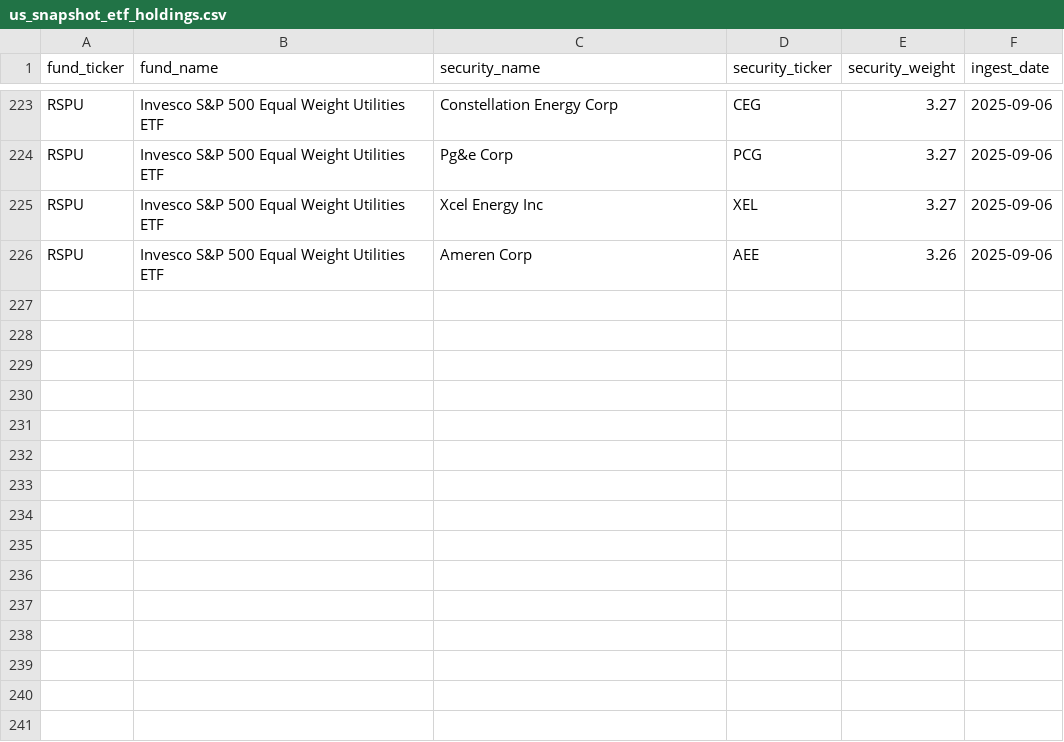
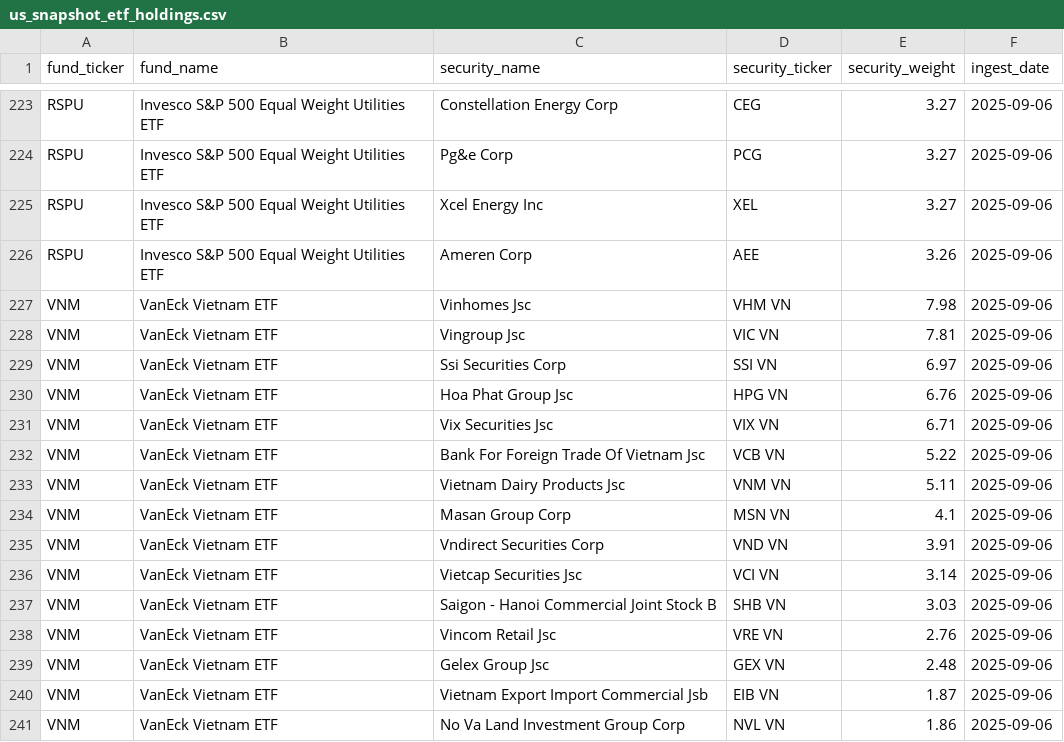
Before and after one commit to sanglocn/us_snapshot, a CSV file: data/us_snapshot_etf_holdings.csv, drawn as a sheet; only a part is shown, gaps mark what is left out.

Commit message:
update

```diff
--- a/data/us_snapshot_etf_holdings.csv
+++ b/data/us_snapshot_etf_holdings.csv
@@ -226 +226,16 @@ RSPU,Invesco S&P 500 Equal Weight Utilities ETF,Xcel Energy Inc,XEL ,3.27,2025-0
 RSPU,Invesco S&P 500 Equal Weight Utilities ETF,Ameren Corp,AEE ,3.26,2025-09-06
+VNM,VanEck Vietnam ETF,Vinhomes Jsc,VHM VN,7.98,2025-09-06
+VNM,VanEck Vietnam ETF,Vingroup Jsc,VIC VN,7.81,2025-09-06
+VNM,VanEck Vietnam ETF,Ssi Securities Corp,SSI VN,6.97,2025-09-06
+VNM,VanEck Vietnam ETF,Hoa Phat Group Jsc,HPG VN,6.76,2025-09-06
+VNM,VanEck Vietnam ETF,Vix Securities Jsc,VIX VN,6.71,2025-09-06
+VNM,VanEck Vietnam ETF,Bank For Foreign Trade Of Vietnam Jsc,VCB VN,5.22,2025-09-06
+VNM,VanEck Vietnam ETF,Vietnam Dairy Products Jsc,VNM VN,5.11,2025-09-06
+VNM,VanEck Vietnam ETF,Masan Group Corp,MSN VN,4.1,2025-09-06
+VNM,VanEck Vietnam ETF,Vndirect Securities Corp,VND VN,3.91,2025-09-06
+VNM,VanEck Vietnam ETF,Vietcap Securities Jsc,VCI VN,3.14,2025-09-06
+VNM,VanEck Vietnam ETF,Saigon - Hanoi Commercial Joint Stock B,SHB VN,3.03,2025-09-06
+VNM,VanEck Vietnam ETF,Vincom Retail Jsc,VRE VN,2.76,2025-09-06
+VNM,VanEck Vietnam ETF,Gelex Group Jsc,GEX VN,2.48,2025-09-06
+VNM,VanEck Vietnam ETF,Vietnam Export Import Commercial Jsb,EIB VN,1.87,2025-09-06
+VNM,VanEck Vietnam ETF,No Va Land Investment Group Corp,NVL VN,1.86,2025-09-06
```
